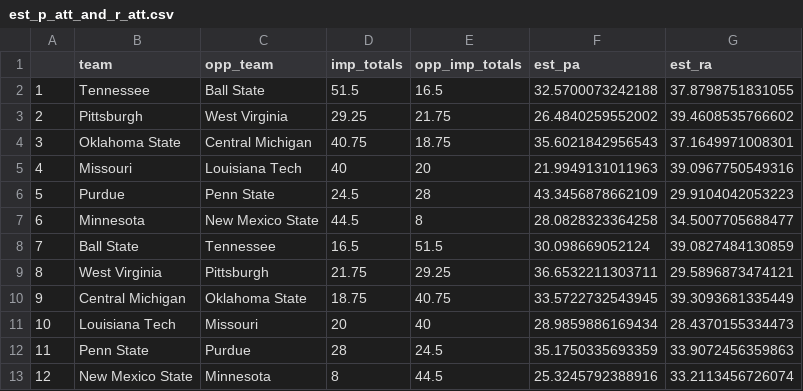
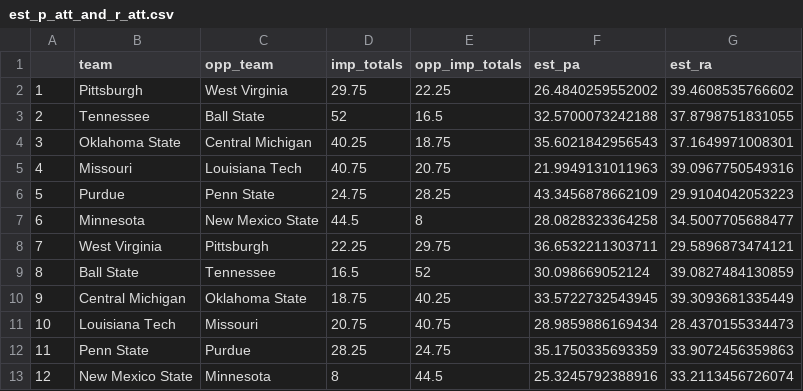
Before and after one commit to NastyAnalytics/DFS, a CSV file: CFB/est_p_att_and_r_att.csv, drawn as a sheet.

```diff
--- a/CFB/est_p_att_and_r_att.csv
+++ b/CFB/est_p_att_and_r_att.csv
@@ -1,13 +1,13 @@
 "","team","opp_team","imp_totals","opp_imp_totals","est_pa","est_ra"
-"1","Tennessee","Ball State",51.5,16.5,32.5700073242188,37.8798751831055
-"2","Pittsburgh","West Virginia",29.25,21.75,26.4840259552002,39.4608535766602
-"3","Oklahoma State","Central Michigan",40.75,18.75,35.6021842956543,37.1649971008301
-"4","Missouri","Louisiana Tech",40,20,21.9949131011963,39.0967750549316
-"5","Purdue","Penn State",24.5,28,43.3456878662109,29.9104042053223
+"1","Pittsburgh","West Virginia",29.75,22.25,26.4840259552002,39.4608535766602
+"2","Tennessee","Ball State",52,16.5,32.5700073242188,37.8798751831055
+"3","Oklahoma State","Central Michigan",40.25,18.75,35.6021842956543,37.1649971008301
+"4","Missouri","Louisiana Tech",40.75,20.75,21.9949131011963,39.0967750549316
+"5","Purdue","Penn State",24.75,28.25,43.3456878662109,29.9104042053223
 "6","Minnesota","New Mexico State",44.5,8,28.0828323364258,34.5007705688477
-"7","Ball State","Tennessee",16.5,51.5,30.098669052124,39.0827484130859
-"8","West Virginia","Pittsburgh",21.75,29.25,36.6532211303711,29.5896873474121
-"9","Central Michigan","Oklahoma State",18.75,40.75,33.5722732543945,39.3093681335449
-"10","Louisiana Tech","Missouri",20,40,28.9859886169434,28.4370155334473
-"11","Penn State","Purdue",28,24.5,35.1750335693359,33.9072456359863
+"7","West Virginia","Pittsburgh",22.25,29.75,36.6532211303711,29.5896873474121
+"8","Ball State","Tennessee",16.5,52,30.098669052124,39.0827484130859
+"9","Central Michigan","Oklahoma State",18.75,40.25,33.5722732543945,39.3093681335449
+"10","Louisiana Tech","Missouri",20.75,40.75,28.9859886169434,28.4370155334473
+"11","Penn State","Purdue",28.25,24.75,35.1750335693359,33.9072456359863
 "12","New Mexico State","Minnesota",8,44.5,25.3245792388916,33.2113456726074
```
Also changed, not shown: CFB/imp_totals.csv, 1 other file.
